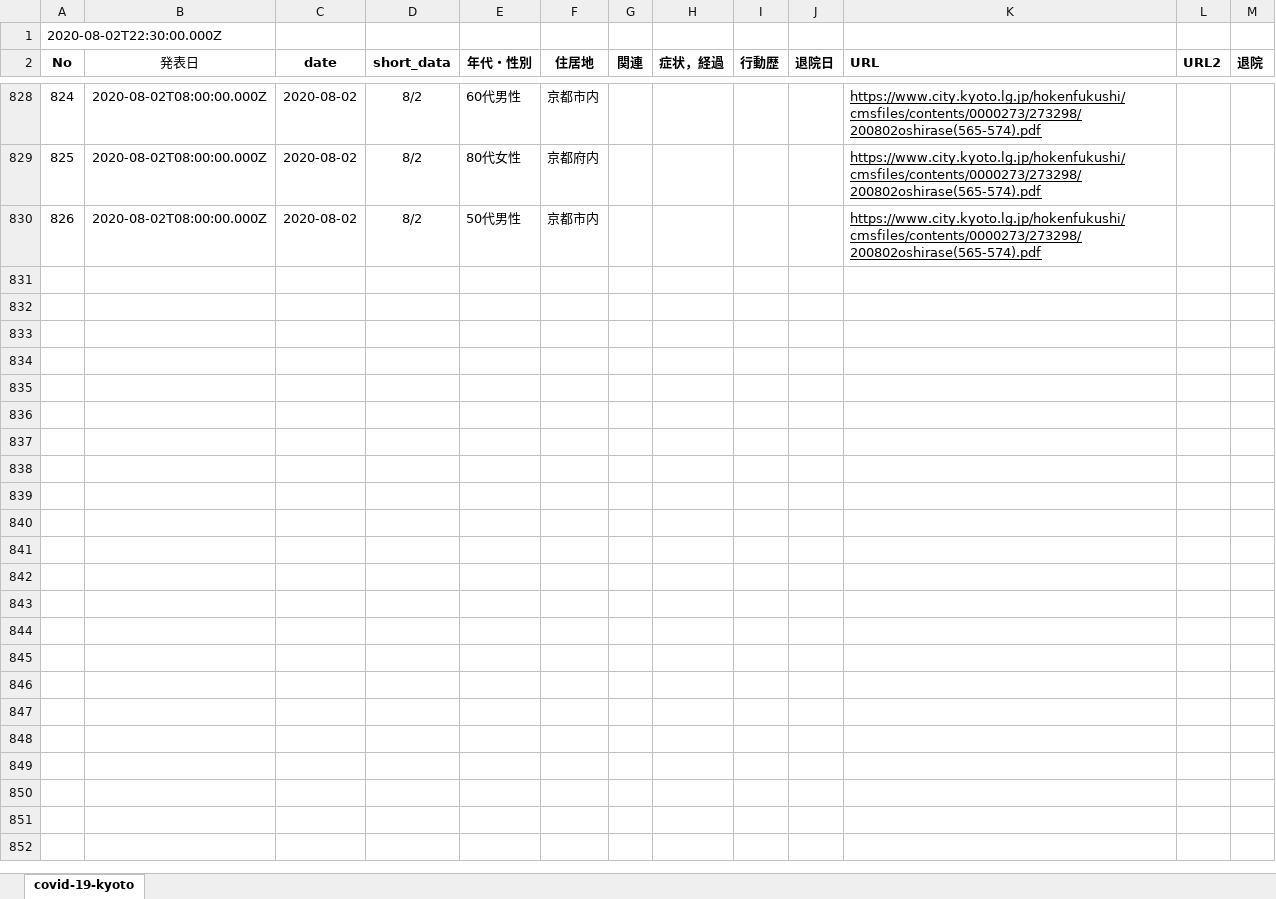
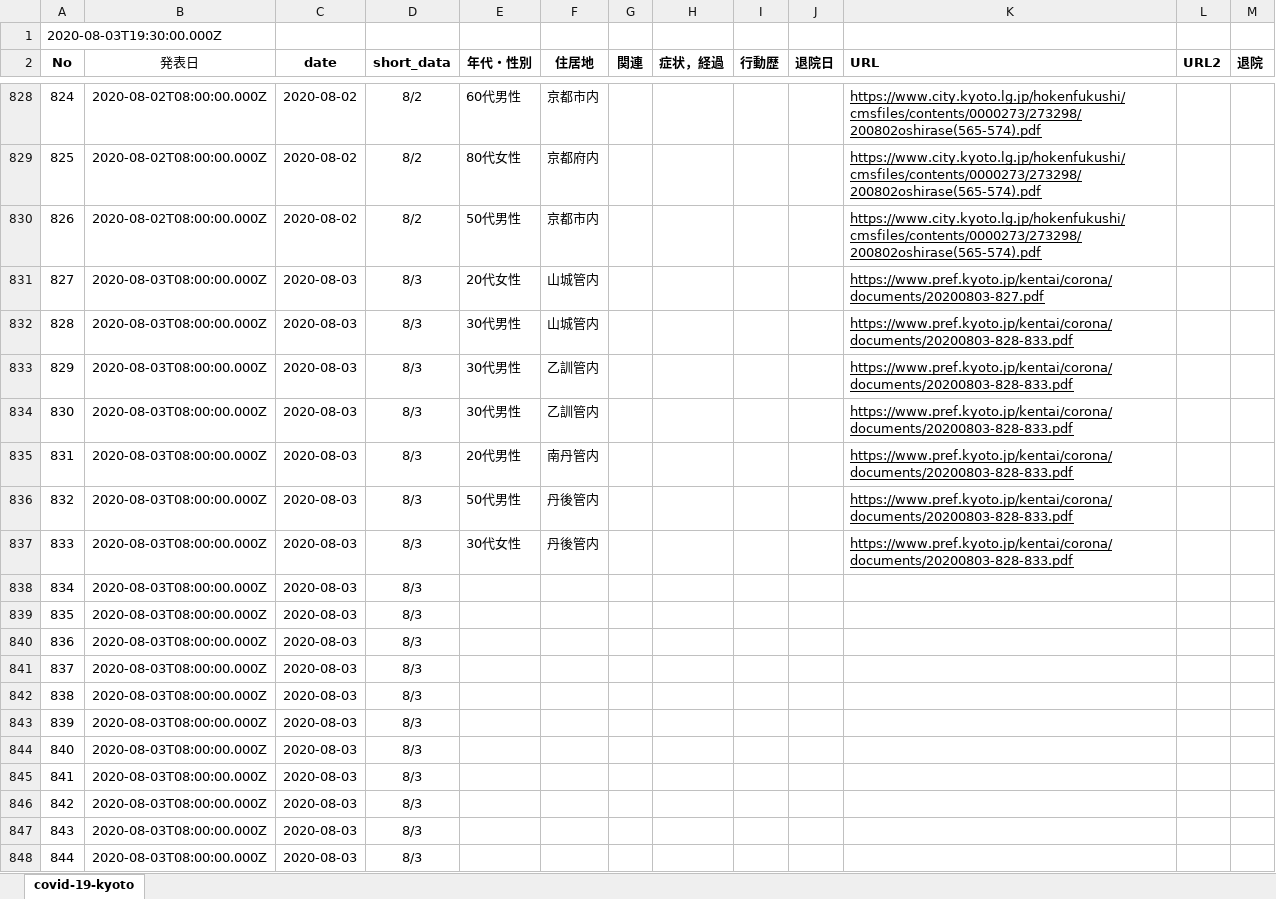
Before and after one commit to stop-covid19-kyoto/covid19kyoto-scraping, an Excel workbook: patients.xlsx, sheet covid-19-kyoto, drawn as a sheet; only a part is shown, gaps mark what is left out; values as stored, in another font and other column widths than the file's, no borders; charts and pictures not drawn; the diff covers the shown part only; the diff names each change by its address in the sheet, - before the commit and + after, or states it on an @@ line.

```diff
--- a/patients.xlsx (sheet covid-19-kyoto)
+++ b/patients.xlsx (sheet covid-19-kyoto)
@@ column A (No) renumbered in row 1 @@
+row 831: 827 | 2020-08-03T08:00:00.000Z | 2020-08-03 | 8/3 | 20代女性 | 山城管内 |  |  |  |  | https://www.pref.kyoto.jp/kentai/corona/documents/20200803-827.pdf
+row 832: 828 | 2020-08-03T08:00:00.000Z | 2020-08-03 | 8/3 | 30代男性 | 山城管内 |  |  |  |  | https://www.pref.kyoto.jp/kentai/corona/documents/20200803-828-833.pdf
+row 833: 829 | 2020-08-03T08:00:00.000Z | 2020-08-03 | 8/3 | 30代男性 | 乙訓管内 |  |  |  |  | https://www.pref.kyoto.jp/kentai/corona/documents/20200803-828-833.pdf
+row 834: 830 | 2020-08-03T08:00:00.000Z | 2020-08-03 | 8/3 | 30代男性 | 乙訓管内 |  |  |  |  | https://www.pref.kyoto.jp/kentai/corona/documents/20200803-828-833.pdf
+row 835: 831 | 2020-08-03T08:00:00.000Z | 2020-08-03 | 8/3 | 20代男性 | 南丹管内 |  |  |  |  | https://www.pref.kyoto.jp/kentai/corona/documents/20200803-828-833.pdf
+row 836: 832 | 2020-08-03T08:00:00.000Z | 2020-08-03 | 8/3 | 50代男性 | 丹後管内 |  |  |  |  | https://www.pref.kyoto.jp/kentai/corona/documents/20200803-828-833.pdf
+row 837: 833 | 2020-08-03T08:00:00.000Z | 2020-08-03 | 8/3 | 30代女性 | 丹後管内 |  |  |  |  | https://www.pref.kyoto.jp/kentai/corona/documents/20200803-828-833.pdf
+row 838: 834 | 2020-08-03T08:00:00.000Z | 2020-08-03 | 8/3
+row 839: 835 | 2020-08-03T08:00:00.000Z | 2020-08-03 | 8/3
+row 840: 836 | 2020-08-03T08:00:00.000Z | 2020-08-03 | 8/3
+row 841: 837 | 2020-08-03T08:00:00.000Z | 2020-08-03 | 8/3
+row 842: 838 | 2020-08-03T08:00:00.000Z | 2020-08-03 | 8/3
+row 843: 839 | 2020-08-03T08:00:00.000Z | 2020-08-03 | 8/3
+row 844: 840 | 2020-08-03T08:00:00.000Z | 2020-08-03 | 8/3
+row 845: 841 | 2020-08-03T08:00:00.000Z | 2020-08-03 | 8/3
+row 846: 842 | 2020-08-03T08:00:00.000Z | 2020-08-03 | 8/3
+row 847: 843 | 2020-08-03T08:00:00.000Z | 2020-08-03 | 8/3
+row 848: 844 | 2020-08-03T08:00:00.000Z | 2020-08-03 | 8/3
```
Also changed, not shown: 11 added rows elsewhere in this sheet, summary.xlsx, 5 other files.
